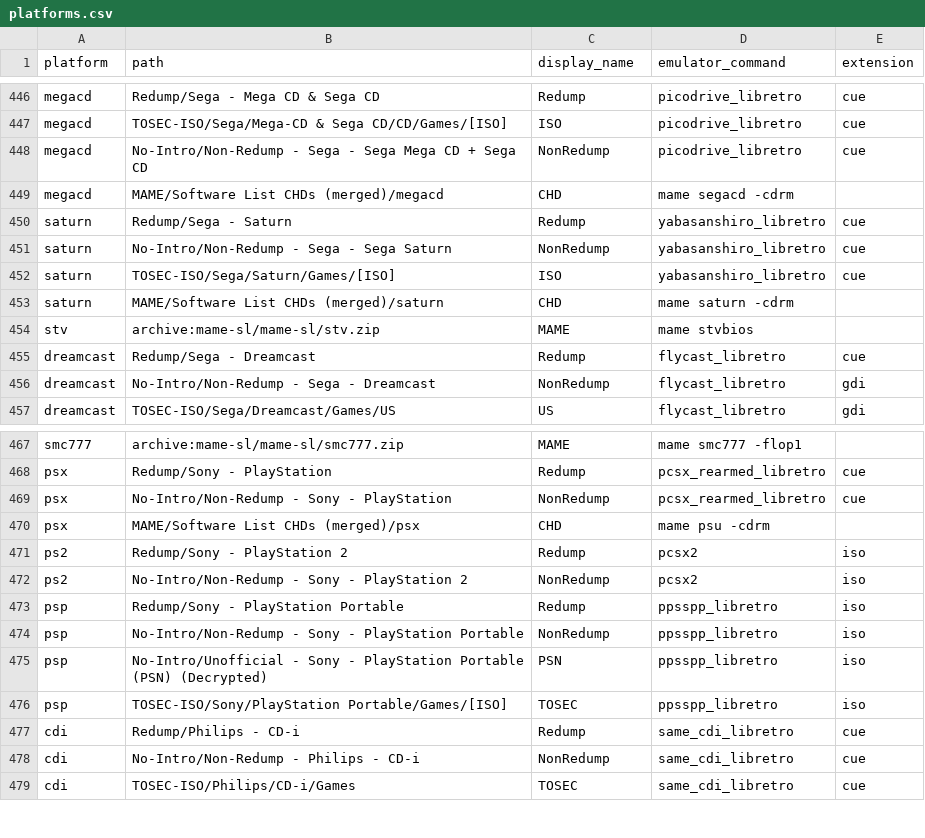
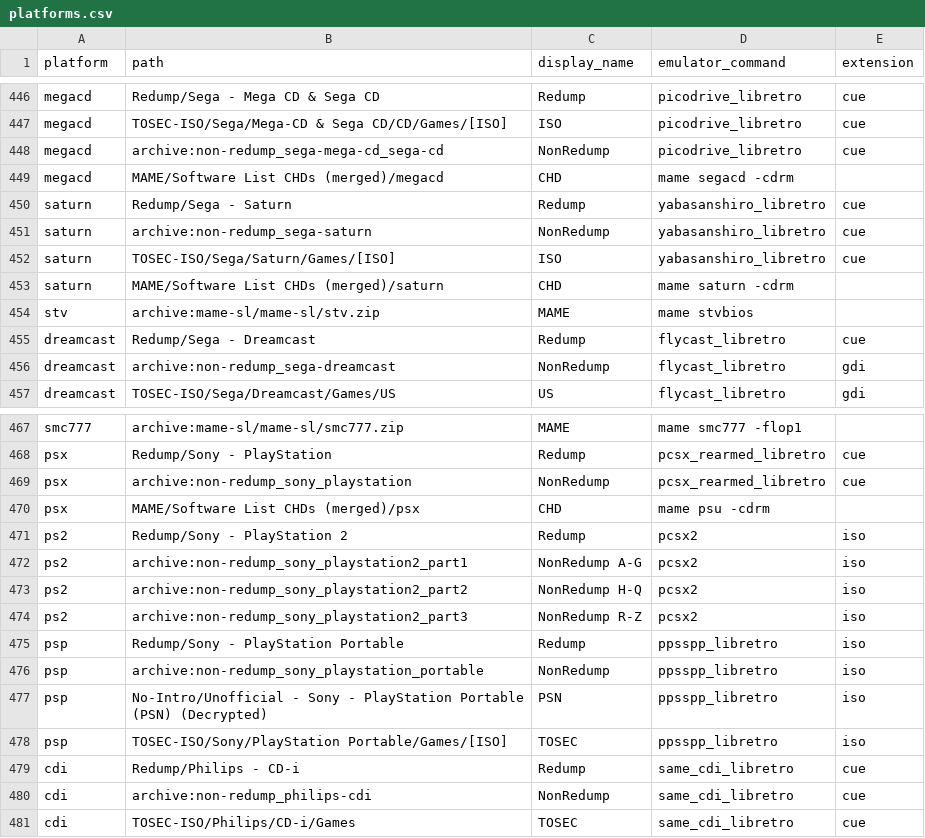
Before and after one commit to WizzardSK/gameflix, a CSV file: platforms.csv, drawn as a sheet; only a part is shown, gaps mark what is left out; the diff covers the shown part only.

```diff
--- a/platforms.csv
+++ b/platforms.csv
@@ -447,6 +447,6 @@ megacd,Redump/Sega - Mega CD & Sega CD,Redump,picodrive_libretro,cue
 megacd,TOSEC-ISO/Sega/Mega-CD & Sega CD/CD/Games/[ISO],ISO,picodrive_libretro,cue
-megacd,No-Intro/Non-Redump - Sega - Sega Mega CD + Sega CD,NonRedump,picodrive_libretro,cue
+megacd,archive:non-redump_sega-mega-cd_sega-cd,NonRedump,picodrive_libretro,cue
 megacd,MAME/Software List CHDs (merged)/megacd,CHD,mame segacd -cdrm,
 saturn,Redump/Sega - Saturn,Redump,yabasanshiro_libretro,cue
-saturn,No-Intro/Non-Redump - Sega - Sega Saturn,NonRedump,yabasanshiro_libretro,cue
+saturn,archive:non-redump_sega-saturn,NonRedump,yabasanshiro_libretro,cue
 saturn,TOSEC-ISO/Sega/Saturn/Games/[ISO],ISO,yabasanshiro_libretro,cue
@@ -455,3 +455,3 @@ stv,archive:mame-sl/mame-sl/stv.zip,MAME,mame stvbios,
 dreamcast,Redump/Sega - Dreamcast,Redump,flycast_libretro,cue
-dreamcast,No-Intro/Non-Redump - Sega - Dreamcast,NonRedump,flycast_libretro,gdi
+dreamcast,archive:non-redump_sega-dreamcast,NonRedump,flycast_libretro,gdi
 dreamcast,TOSEC-ISO/Sega/Dreamcast/Games/US,US,flycast_libretro,gdi
@@ -468,8 +468,10 @@ smc777,archive:mame-sl/mame-sl/smc777.zip,MAME,mame smc777 -flop1,
 psx,Redump/Sony - PlayStation,Redump,pcsx_rearmed_libretro,cue
-psx,No-Intro/Non-Redump - Sony - PlayStation,NonRedump,pcsx_rearmed_libretro,cue
+psx,archive:non-redump_sony_playstation,NonRedump,pcsx_rearmed_libretro,cue
 psx,MAME/Software List CHDs (merged)/psx,CHD,mame psu -cdrm,
 ps2,Redump/Sony - PlayStation 2,Redump,pcsx2,iso
-ps2,No-Intro/Non-Redump - Sony - PlayStation 2,NonRedump,pcsx2,iso
+ps2,archive:non-redump_sony_playstation2_part1,NonRedump A-G,pcsx2,iso
+ps2,archive:non-redump_sony_playstation2_part2,NonRedump H-Q,pcsx2,iso
+ps2,archive:non-redump_sony_playstation2_part3,NonRedump R-Z,pcsx2,iso
 psp,Redump/Sony - PlayStation Portable,Redump,ppsspp_libretro,iso
-psp,No-Intro/Non-Redump - Sony - PlayStation Portable,NonRedump,ppsspp_libretro,iso
+psp,archive:non-redump_sony_playstation_portable,NonRedump,ppsspp_libretro,iso
 psp,No-Intro/Unofficial - Sony - PlayStation Portable (PSN) (Decrypted),PSN,ppsspp_libretro,iso
@@ -477,3 +479,3 @@ psp,TOSEC-ISO/Sony/PlayStation Portable/Games/[ISO],TOSEC,ppsspp_libretro,iso
 cdi,Redump/Philips - CD-i,Redump,same_cdi_libretro,cue
-cdi,No-Intro/Non-Redump - Philips - CD-i,NonRedump,same_cdi_libretro,cue
+cdi,archive:non-redump_philips-cdi,NonRedump,same_cdi_libretro,cue
 cdi,TOSEC-ISO/Philips/CD-i/Games,TOSEC,same_cdi_libretro,cue
```
Also changed, not shown: 3 edited cells elsewhere in this file.
